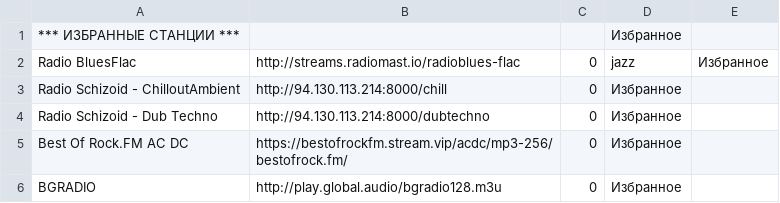
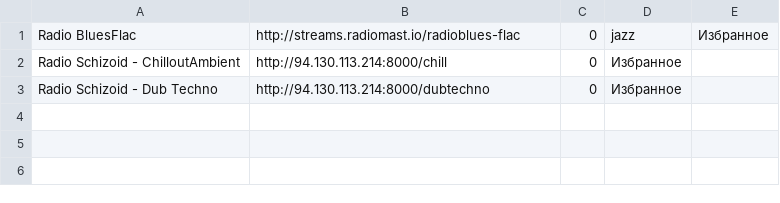
Before and after one commit to serggggaae/playlist, a CSV file: Избранное.csv, drawn as a sheet; the diff names each change by its address in the sheet, - before the commit and + after, or states it on an @@ line.

Commit message:
Обновлены избранные станции (3 шт.)

```diff
--- a/Избранное.csv
+++ b/Избранное.csv
-row 1: *** ИЗБРАННЫЕ СТАНЦИИ *** |  |  | Избранное
-row 5: Best Of Rock.FM AC DC | https://bestofrockfm.stream.vip/acdc/mp3-256/bestofrock.fm/ | 0 | Избранное
-row 6: BGRADIO | http://play.global.audio/bgradio128.m3u | 0 | Избранное
```
